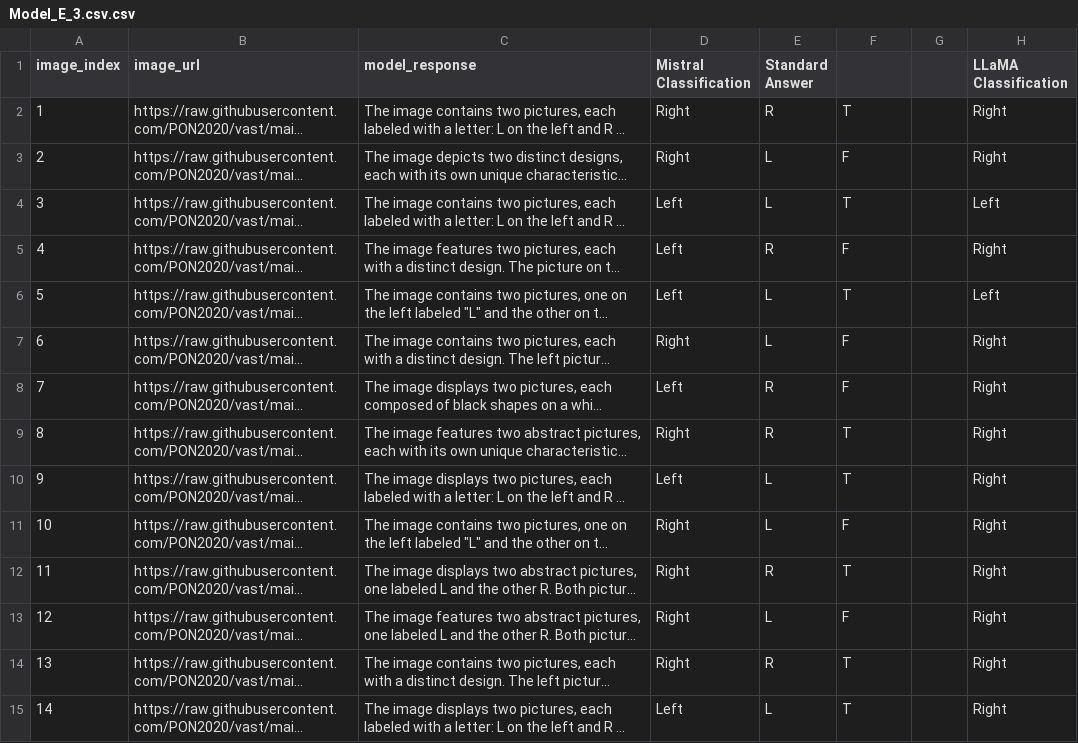
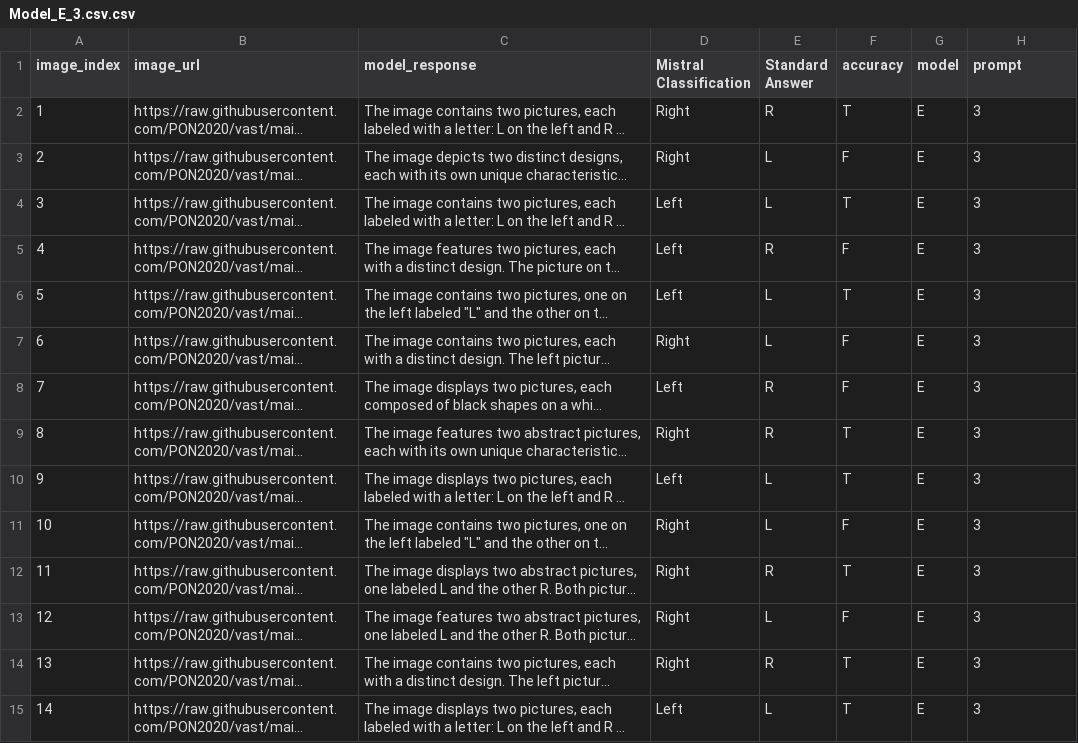
Before and after one commit to PON2020/vast, a CSV file: Model_E_3.csv.csv, drawn as a sheet; only a part is shown; long unchanged cells end in …; the diff covers the shown part only; the diff names each change by its address in the sheet, - before the commit and + after, or states it on an @@ line.

```diff
--- a/Model_E_3.csv.csv
+++ b/Model_E_3.csv.csv
-F1: (empty)
+F1: accuracy
-G1: (empty)
+G1: model
-H1: LLaMA Classification
+H1: prompt
-G2:G15 (model): (empty)
+G2:G15 (model): E
-H2:H3 (prompt): Right
+H2:H3 (prompt): 3
-H4 (prompt): Left
+H4 (prompt): 3
-H5 (prompt): Right
+H5 (prompt): 3
-H6 (prompt): Left
+H6 (prompt): 3
-H7:H15 (prompt): Right
+H7:H15 (prompt): 3
```
Also changed, not shown: 4 removed rows and 72 edited cells elsewhere in this file, Model_D_1.csv.csv, Model_E_1.csv.csv, 22 other files.
